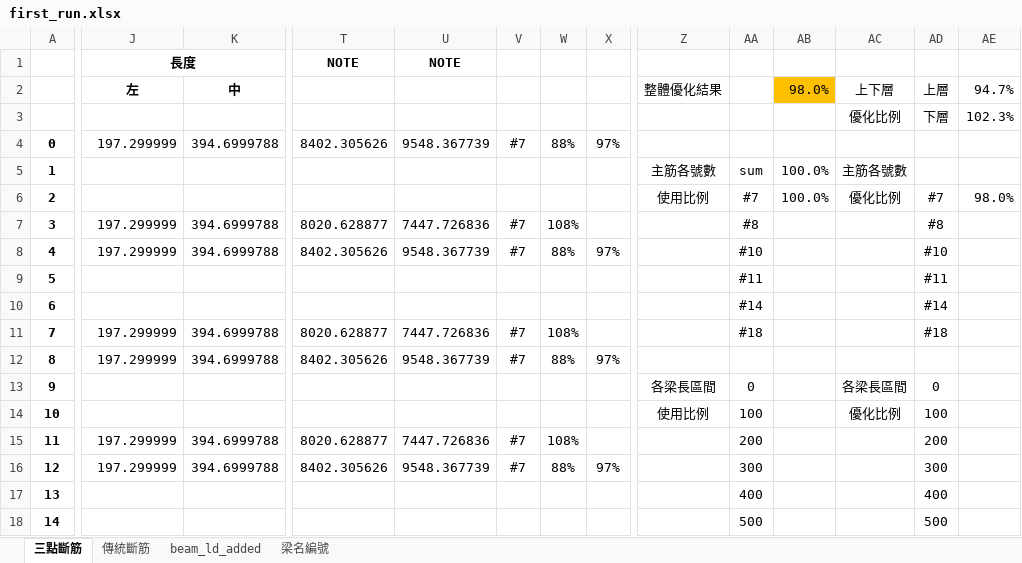
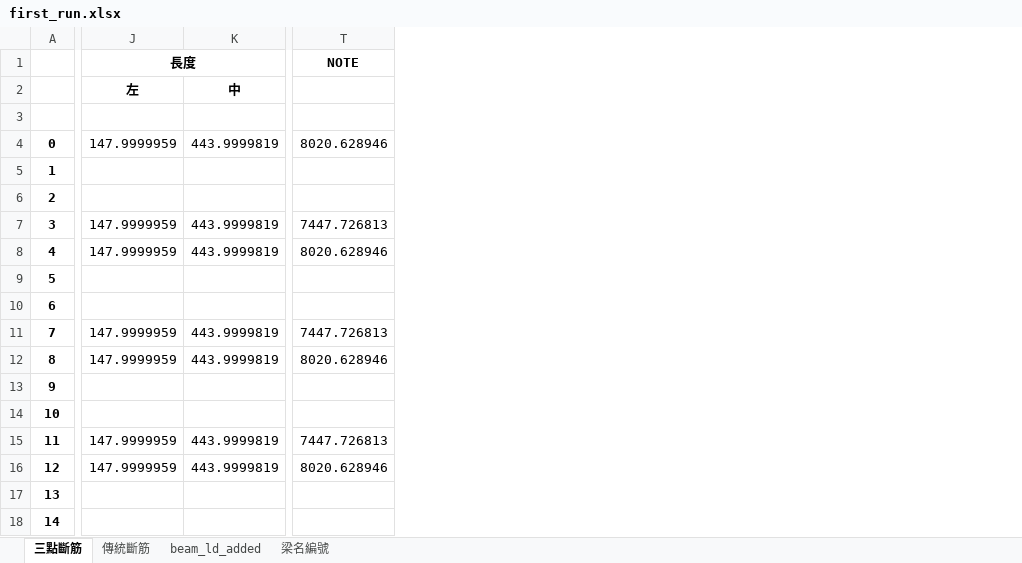
Before and after one commit to skyran1278/VbaProject, an Excel workbook: 20180126_SmartCut/LinearCut/out/first_run.xlsx, sheet 三點斷筋, drawn as a sheet; only a part is shown, gaps mark what is left out; values as stored, in another font and other column widths than the file's, no borders; conditional formats not drawn; rows hold the shown columns only; the diff covers the shown part only; the diff names each change by its address in the sheet, - before the commit and + after, or states it on an @@ line.

```diff
--- a/20180126_SmartCut/LinearCut/out/first_run.xlsx (sheet 三點斷筋)
+++ b/20180126_SmartCut/LinearCut/out/first_run.xlsx (sheet 三點斷筋)
-column U (NOTE), rows 4-16: 9548.367739 |  |  | 7447.726836 | 9548.367739 |  |  | 7447.726836 | 9548.367739 |  |  | 7447.726836 | 9548.367739
-column V, rows 4-16: #7 |  |  | #7 | #7 |  |  | #7 | #7 |  |  | #7 | #7
-column W, rows 4-16: 88% |  |  | 108% | 88% |  |  | 108% | 88% |  |  | 108% | 88%
-column X, rows 4-16: 97% |  |  |  | 97% |  |  |  | 97% |  |  |  | 97%
-column Z, rows 2-14: 整體優化結果 |  |  | 主筋各號數 | 使用比例 |  |  |  |  |  |  | 各梁長區間 | 使用比例
-column AA, rows 5-18: sum | #7 | #8 | #10 | #11 | #14 | #18 |  | 0 | 100 | 200 | 300 | 400 | 500
-column AB, rows 2-6: 98.0% |  |  | 100.0% | 100.0%
-column AC, rows 2-14: 上下層 | 優化比例 |  | 主筋各號數 | 優化比例 |  |  |  |  |  |  | 各梁長區間 | 優化比例
-column AD, rows 2-18: 上層 | 下層 |  |  | #7 | #8 | #10 | #11 | #14 | #18 |  | 0 | 100 | 200 | 300 | 400 | 500
-column AE, rows 2-6: 94.7% | 102.3% |  |  | 98.0%
-row 3:  |  |  |  |  |  |  |  |  |  |  | 優化比例 | 下層 | 102.3%
+row 3: (empty)
-J4 (長度): 197.299999
+J4 (長度): 147.9999959
-K4: 394.6999788
+K4: 443.9999819
-T4 (NOTE): 8402.305626
+T4 (NOTE): 8020.628946
-J7:J8 (長度): 197.299999
+J7:J8 (長度): 147.9999959
-K7:K8: 394.6999788
+K7:K8: 443.9999819
-T7 (NOTE): 8020.628877
+T7 (NOTE): 7447.726813
-T8 (NOTE): 8402.305626
+T8 (NOTE): 8020.628946
-J11:J12 (長度): 197.299999
+J11:J12 (長度): 147.9999959
-K11:K12: 394.6999788
+K11:K12: 443.9999819
-T11 (NOTE): 8020.628877
+T11 (NOTE): 7447.726813
-T12 (NOTE): 8402.305626
+T12 (NOTE): 8020.628946
-J15:J16 (長度): 197.299999
+J15:J16 (長度): 147.9999959
-K15:K16: 394.6999788
+K15:K16: 443.9999819
-T15 (NOTE): 8020.628877
+T15 (NOTE): 7447.726813
-T16 (NOTE): 8402.305626
+T16 (NOTE): 8020.628946
```
Also changed, not shown: 1 removed column and 35 edited cells elsewhere in this sheet, 11 other files.
